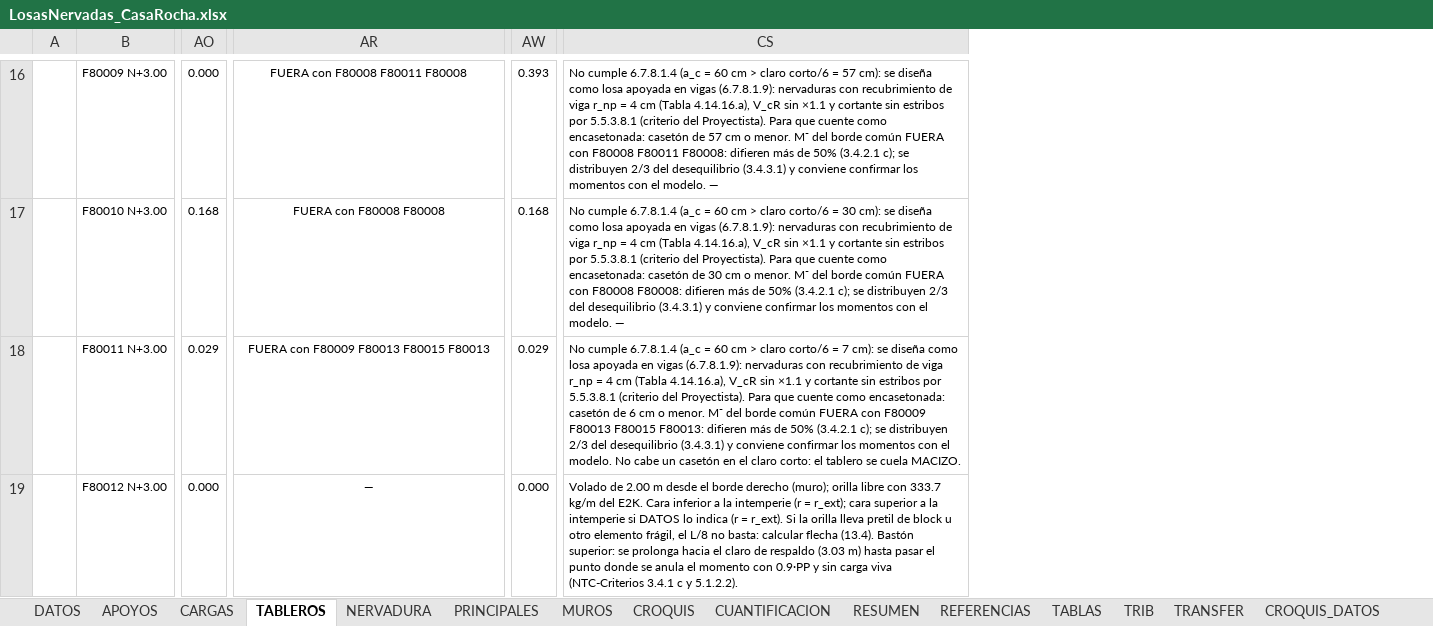
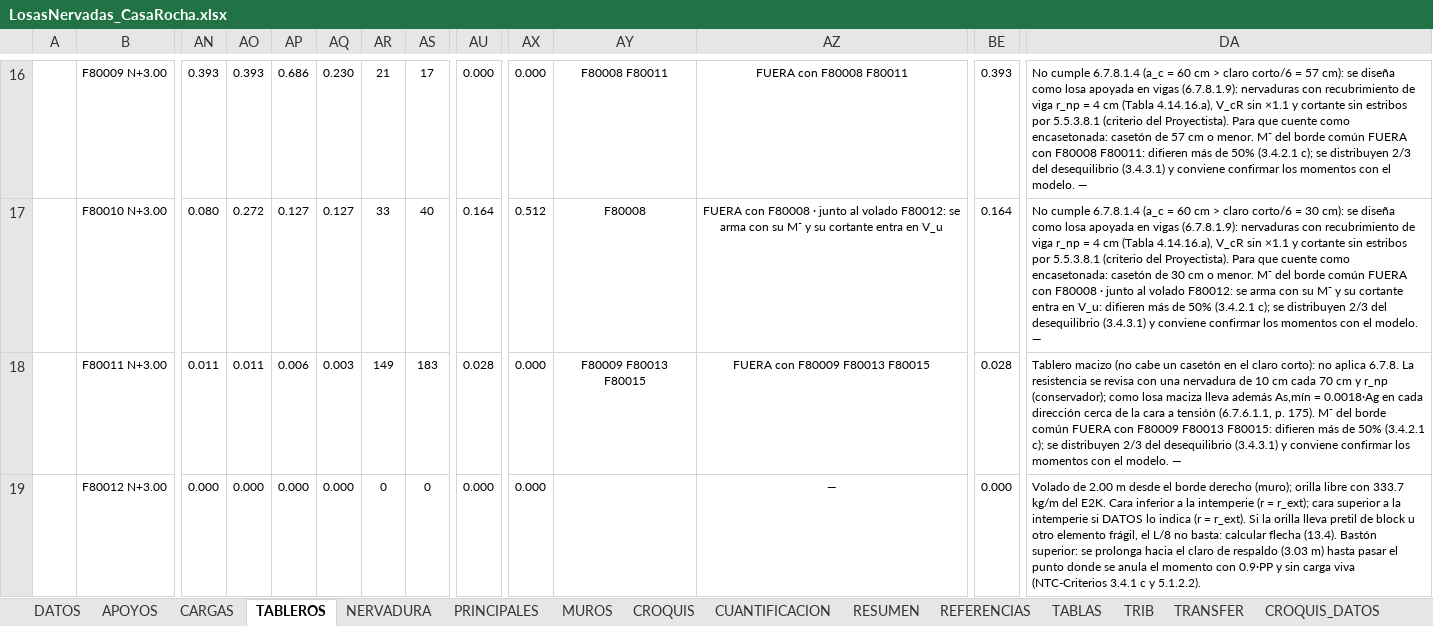
Before and after one commit to 1612567helumich/CASA-ROCHA, an Excel workbook: losas_nervadas/LosasNervadas_CasaRocha.xlsx, sheet TABLEROS, drawn as a sheet; only a part is shown, gaps mark what is left out; values as stored, in another font and other column widths than the file's, no borders; conditional formats not drawn; addresses are those after the commit; the diff covers the shown part only; the diff names each change by its address in the sheet, - before the commit and + after, or states it on an @@ line.

```diff
--- a/losas_nervadas/LosasNervadas_CasaRocha.xlsx (sheet TABLEROS)
+++ b/losas_nervadas/LosasNervadas_CasaRocha.xlsx (sheet TABLEROS)
+column AN, rows 16-19: 0.393 | 0.080 | 0.011 | 0.000
+column AO, rows 16-19: 0.393 | 0.272 | 0.011 | 0.000
+column AP, rows 16-19: 0.686 | 0.127 | 0.006 | 0.000
+column AQ, rows 16-19: 0.230 | 0.127 | 0.003 | 0.000
+column AR, rows 16-19: 21 | 33 | 149 | 0
+column AS, rows 16-19: 17 | 40 | 183 | 0
+column AX, rows 16-19: 0.000 | 0.512 | 0.000 | 0.000
+column AY, rows 16-18: F80008 F80011 | F80008 | F80009 F80013 F80015
-AZ16: FUERA con F80008 F80011 F80008
+AZ16: FUERA con F80008 F80011
-DA16: …con F80008 F80011 F80008: difieren más…
+DA16: …con F80008 F80011: difieren más…
-AU17: 0.168
+AU17: 0.164
-AZ17: …con F80008 F80008
+AZ17: …con F80008 · junto al volado F80012: se arma con su M⁻ y su cortante entra en V_u
-BE17: 0.168
+BE17: 0.164
-DA17: …con F80008 F80008: difieren más…
+DA17: …con F80008 · junto al volado F80012: se arma con su M⁻ y su cortante entra en V_u: difieren más…
-AU18: 0.029
+AU18: 0.028
-AZ18: FUERA con F80009 F80013 F80015 F80013
+AZ18: FUERA con F80009 F80013 F80015
-BE18: 0.029
+BE18: 0.028
-DA18: No cumple 6.7.8.1.4 (a_c = 60 cm > claro corto/6 = 7 cm): se diseña como losa apoyada en vigas (6.7.8.1.9): nervaduras con recubrimiento de viga r_np = 4 cm (Tabla 4.14.16.a), V_cR sin ×1.1 y cortante sin estribos por 5.5.3.8.1 (criterio del Proyectista). Para que cuente como encasetonada: casetón de 6 cm o menor. M⁻ del borde común FUERA con F80009 F80013 F80015 F80013: difieren más de 50% (3.4.2.1 c); se distribuyen 2/3 del desequilibrio (3.4.3.1) y conviene confirmar los momentos con el modelo. No cabe un casetón en el claro corto: el tablero se cuela MACIZO.
+DA18: Tablero macizo (no cabe un casetón en el claro corto): no aplica 6.7.8. La resistencia se revisa con una nervadura de 10 cm cada 70 cm y r_np (conservador); como losa maciza lleva además As,mín = 0.0018·Ag en cada dirección cerca de la cara a tensión (6.7.6.1.1, p. 175). M⁻ del borde común FUERA con F80009 F80013 F80015: difieren más de 50% (3.4.2.1 c); se distribuyen 2/3 del desequilibrio (3.4.3.1) y conviene confirmar los momentos con el modelo. —
```
Also changed, not shown: 231 edited cells, cell formats and merged cells elsewhere in this sheet, sheet RESUMEN, sheet NERVADURA, sheet DATOS, sheet PRINCIPALES, formulas that keep their value, 4 other files.
